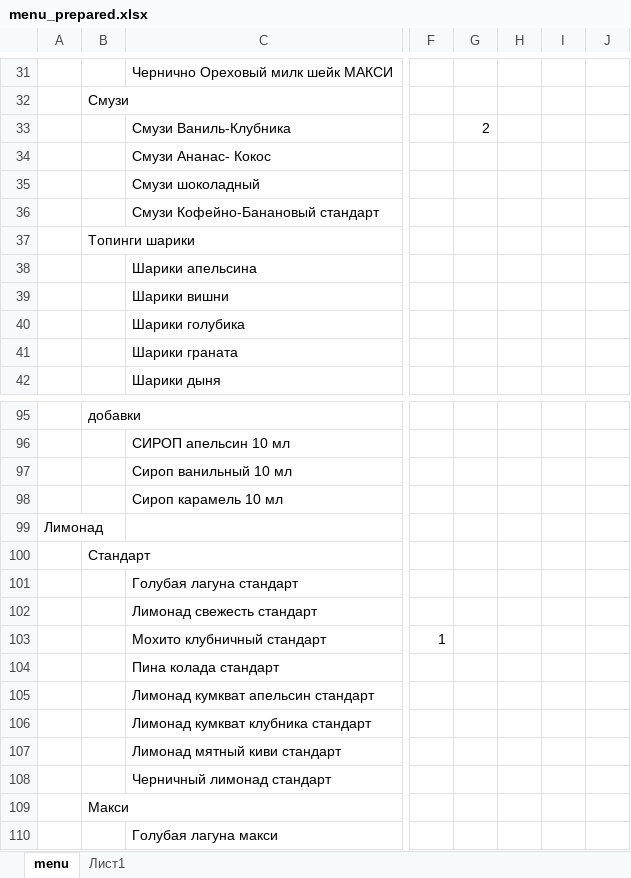
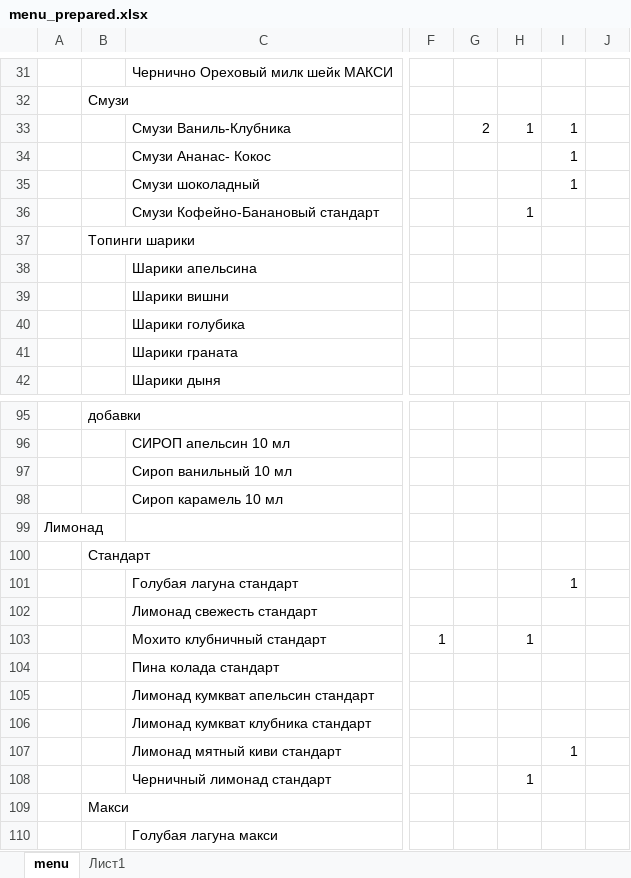
Before and after one commit to vit-001/menu, an Excel workbook: files/menu_prepared.xlsx, sheet menu, drawn as a sheet; only a part is shown, gaps mark what is left out; values as stored, in another font and other column widths than the file's, no borders; the diff covers the shown part only; the diff names each change by its address in the sheet, - before the commit and + after, or states it on an @@ line.

```diff
--- a/files/menu_prepared.xlsx (sheet menu)
+++ b/files/menu_prepared.xlsx (sheet menu)
-H33: (empty)
+H33: 1
-I33:I35: (empty)
+I33:I35: 1
-H36: (empty)
+H36: 1
-I101: (empty)
+I101: 1
-H103: (empty)
+H103: 1
-I107: (empty)
+I107: 1
-H108: (empty)
+H108: 1
```
Also changed, not shown: 8 added rows and 32 edited cells elsewhere in this sheet, 8 other files.
